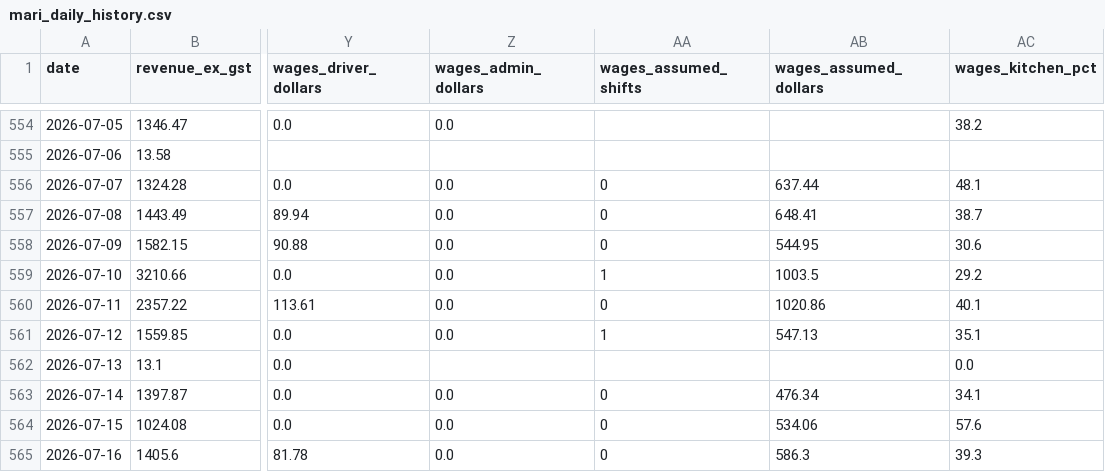
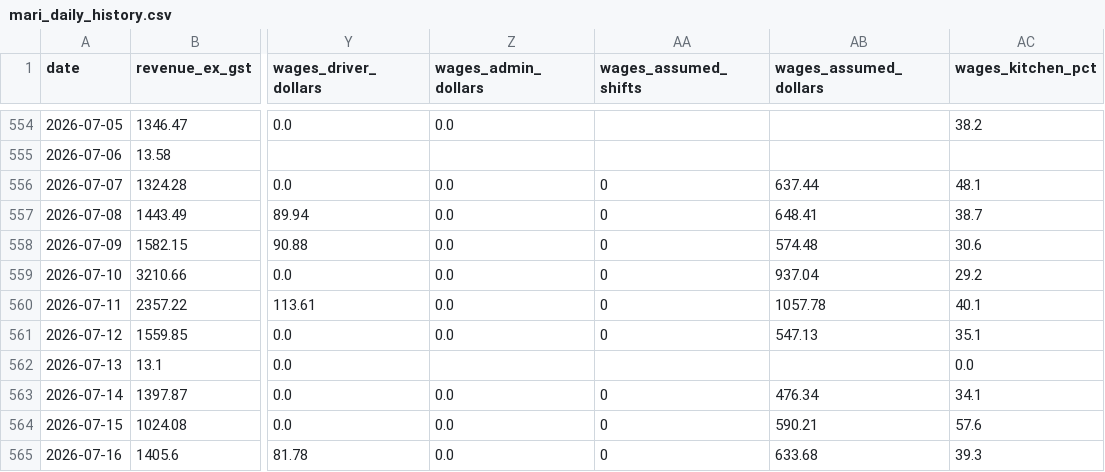
Before and after one commit to zakstowaway/mari-daily-reporting, a CSV file: data/mari_daily_history.csv, drawn as a sheet; only a part is shown, gaps mark what is left out; the diff names each change by its address in the sheet, - before the commit and + after, or states it on an @@ line.

```diff
--- a/data/mari_daily_history.csv
+++ b/data/mari_daily_history.csv
-AB558 (wages_assumed_dollars): 544.95
+AB558 (wages_assumed_dollars): 574.48
-AA559 (wages_assumed_shifts): 1
+AA559 (wages_assumed_shifts): 0
-AB559 (wages_assumed_dollars): 1003.5
+AB559 (wages_assumed_dollars): 937.04
-AB560 (wages_assumed_dollars): 1020.86
+AB560 (wages_assumed_dollars): 1057.78
-AA561 (wages_assumed_shifts): 1
+AA561 (wages_assumed_shifts): 0
-AB564 (wages_assumed_dollars): 534.06
+AB564 (wages_assumed_dollars): 590.21
-AB565 (wages_assumed_dollars): 586.3
+AB565 (wages_assumed_dollars): 633.68
```
Also changed, not shown: data/hg_daily_history.csv, data/stow_daily_history.csv.
